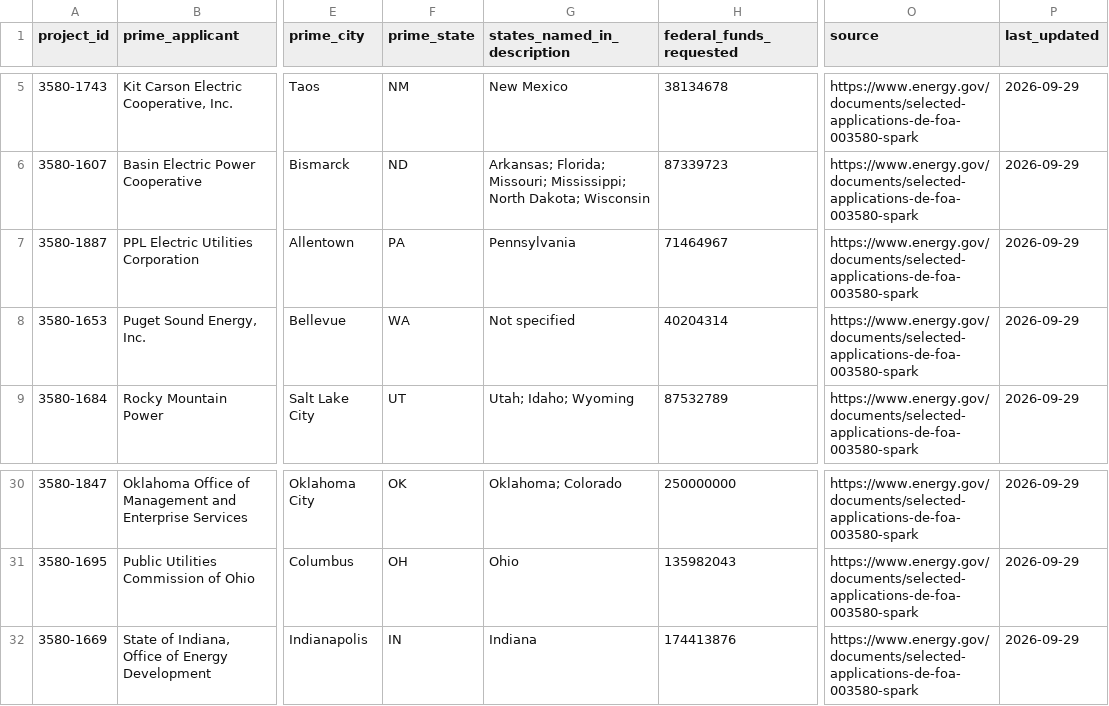
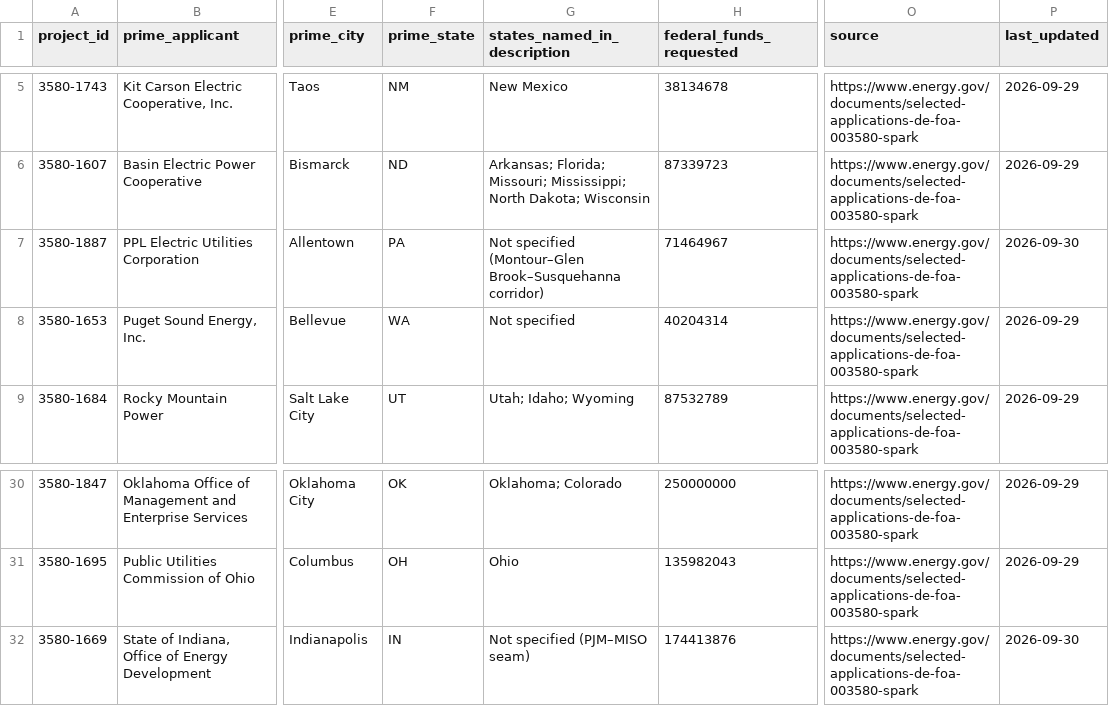
Before and after one commit to jphoebus/spark-grid-tracker, a CSV file: spark-selections.csv, drawn as a sheet; only a part is shown, gaps mark what is left out; the diff names each change by its address in the sheet, - before the commit and + after, or states it on an @@ line.

```diff
--- a/spark-selections.csv
+++ b/spark-selections.csv
-G7 (states_named_in_description): Pennsylvania
+G7 (states_named_in_description): Not specified (Montour–Glen Brook–Susquehanna corridor)
-P7 (last_updated): 2026-09-29
+P7 (last_updated): 2026-09-30
-G32 (states_named_in_description): Indiana
+G32 (states_named_in_description): Not specified (PJM–MISO seam)
-P32 (last_updated): 2026-09-29
+P32 (last_updated): 2026-09-30
```
Also changed, not shown: 2 other files.
